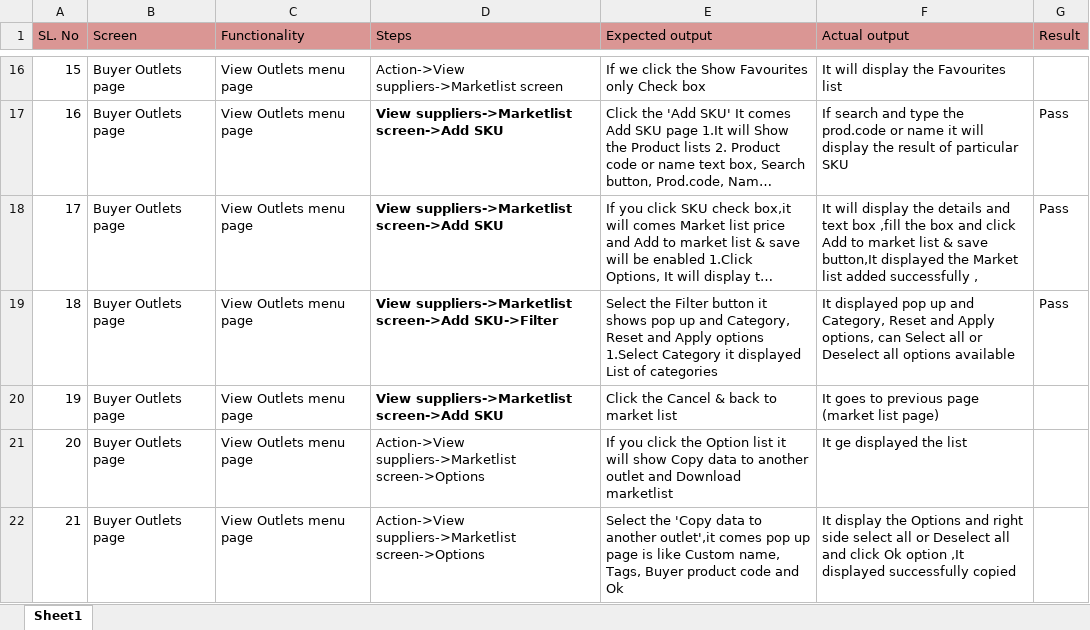
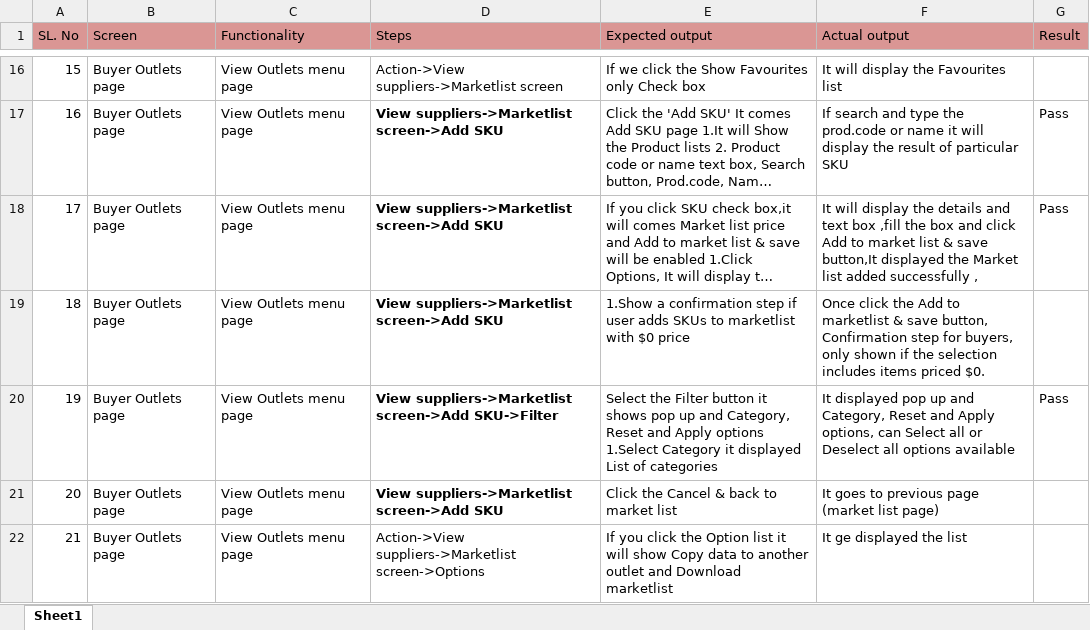
Before and after one commit to shwethazeemart/buyerautomation, an Excel workbook: Buyer hub/Outlets/Manual testcases/Outlets-View suppliers.xlsx, sheet Sheet1, drawn as a sheet; only a part is shown, gaps mark what is left out; the shorter side is filled out with more unchanged rows; long unchanged cells end in …; values as stored, in another font and other column widths than the file's, no borders; addresses are those after the commit; the diff names each change by its address in the sheet, - before the commit and + after, or states it on an @@ line.

```diff
--- a/Buyer hub/Outlets/Manual testcases/Outlets-View suppliers.xlsx (sheet Sheet1)
+++ b/Buyer hub/Outlets/Manual testcases/Outlets-View suppliers.xlsx (sheet Sheet1)
+row 19: 18 | Buyer Outlets page | View Outlets menu page | View suppliers->Marketlist screen->Add SKU | 1.Show a confirmation step if user adds SKUs to marketlist with $0 price | Once click the Add to marketlist & save button, Confirmation step for buyers, only shown if the selection includes items priced $0.
@@ column A (SL. No) renumbered from row 20 down @@
```
Also changed, not shown: Buyer hub/Outlets/Manual testcases/Outlets Settings.xlsx, Testcases_supplier/Customers/Manual testcases/Customer-Manage market list.xlsx.
